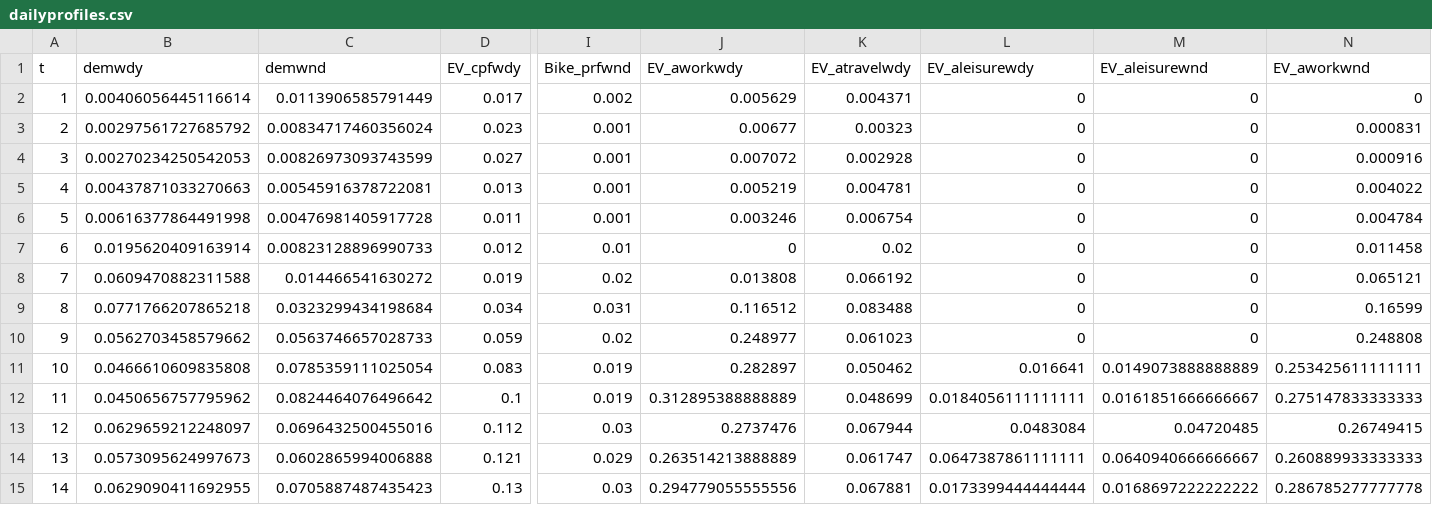
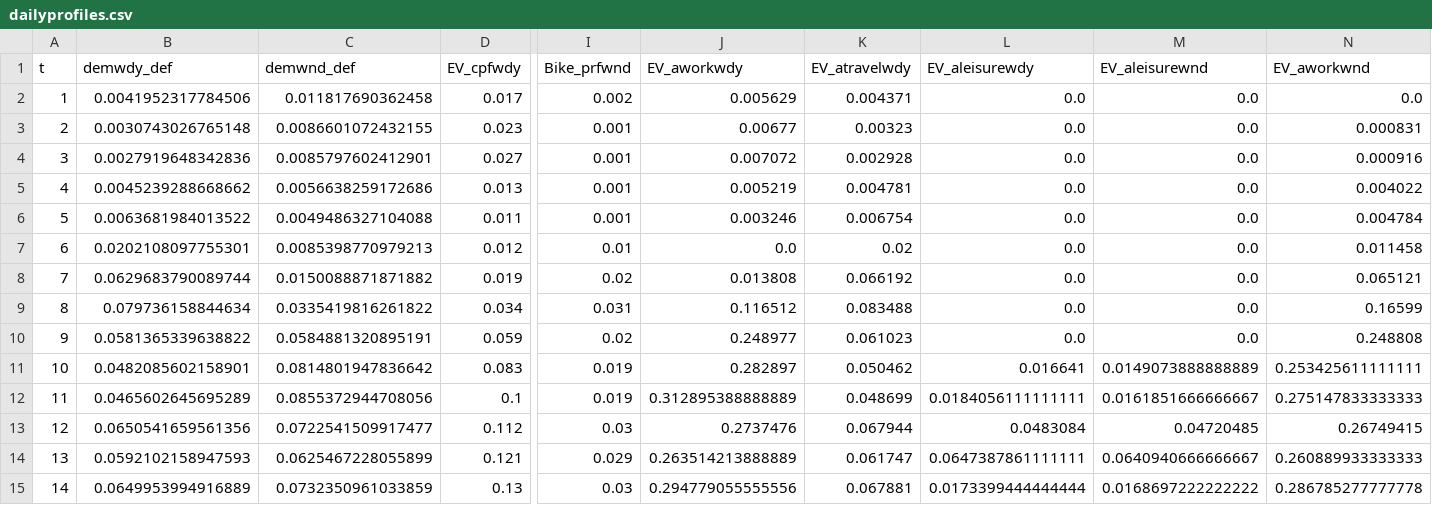
Before and after one commit to IPESE/REHO, a CSV file: reho/data/mobility/dailyprofiles.csv, drawn as a sheet; only a part is shown, gaps mark what is left out; the diff covers the shown part only; the diff names each change by its address in the sheet, - before the commit and + after, or states it on an @@ line.

Commit message:
Demand by categories of distances  +working on sascha data

```diff
--- a/reho/data/mobility/dailyprofiles.csv
+++ b/reho/data/mobility/dailyprofiles.csv
-B1: demwdy
+B1: demwdy_def
-C1: demwnd
+C1: demwnd_def
-B2 (demwdy_def): 0.00406056445116614
+B2 (demwdy_def): 0.0041952317784506
-C2 (demwnd_def): 0.0113906585791449
+C2 (demwnd_def): 0.011817690362458
-L2:L10 (EV_aleisurewdy): 0
+L2:L10 (EV_aleisurewdy): 0.0
-M2:M10 (EV_aleisurewnd): 0
+M2:M10 (EV_aleisurewnd): 0.0
-N2 (EV_aworkwnd): 0
+N2 (EV_aworkwnd): 0.0
-B3 (demwdy_def): 0.00297561727685792
+B3 (demwdy_def): 0.0030743026765148
-C3 (demwnd_def): 0.00834717460356024
+C3 (demwnd_def): 0.0086601072432155
-B4 (demwdy_def): 0.00270234250542053
+B4 (demwdy_def): 0.0027919648342836
-C4 (demwnd_def): 0.00826973093743599
+C4 (demwnd_def): 0.0085797602412901
-B5 (demwdy_def): 0.00437871033270663
+B5 (demwdy_def): 0.0045239288668662
-C5 (demwnd_def): 0.00545916378722081
+C5 (demwnd_def): 0.0056638259172686
-B6 (demwdy_def): 0.00616377864491998
+B6 (demwdy_def): 0.0063681984013522
-C6 (demwnd_def): 0.00476981405917728
+C6 (demwnd_def): 0.0049486327104088
-B7 (demwdy_def): 0.0195620409163914
+B7 (demwdy_def): 0.0202108097755301
-C7 (demwnd_def): 0.00823128896990733
+C7 (demwnd_def): 0.0085398770979213
-J7 (EV_aworkwdy): 0
+J7 (EV_aworkwdy): 0.0
-B8 (demwdy_def): 0.0609470882311588
+B8 (demwdy_def): 0.0629683790089744
-C8 (demwnd_def): 0.014466541630272
+C8 (demwnd_def): 0.0150088871871882
-B9 (demwdy_def): 0.0771766207865218
+B9 (demwdy_def): 0.079736158844634
-C9 (demwnd_def): 0.0323299434198684
+C9 (demwnd_def): 0.0335419816261822
-B10 (demwdy_def): 0.0562703458579662
+B10 (demwdy_def): 0.0581365339638822
-C10 (demwnd_def): 0.0563746657028733
+C10 (demwnd_def): 0.0584881320895191
-B11 (demwdy_def): 0.0466610609835808
+B11 (demwdy_def): 0.0482085602158901
-C11 (demwnd_def): 0.0785359111025054
+C11 (demwnd_def): 0.0814801947836642
-B12 (demwdy_def): 0.0450656757795962
+B12 (demwdy_def): 0.0465602645695289
-C12 (demwnd_def): 0.0824464076496642
+C12 (demwnd_def): 0.0855372944708056
-B13 (demwdy_def): 0.0629659212248097
+B13 (demwdy_def): 0.0650541659561356
-C13 (demwnd_def): 0.0696432500455016
+C13 (demwnd_def): 0.0722541509917477
-B14 (demwdy_def): 0.0573095624997673
+B14 (demwdy_def): 0.0592102158947593
-C14 (demwnd_def): 0.0602865994006888
+C14 (demwnd_def): 0.0625467228055899
-B15 (demwdy_def): 0.0629090411692955
+B15 (demwdy_def): 0.0649953994916889
-C15 (demwnd_def): 0.0705887487435423
+C15 (demwnd_def): 0.0732350961033859
```
Also changed, not shown: 32 edited cells elsewhere in this file, 8 other files.
